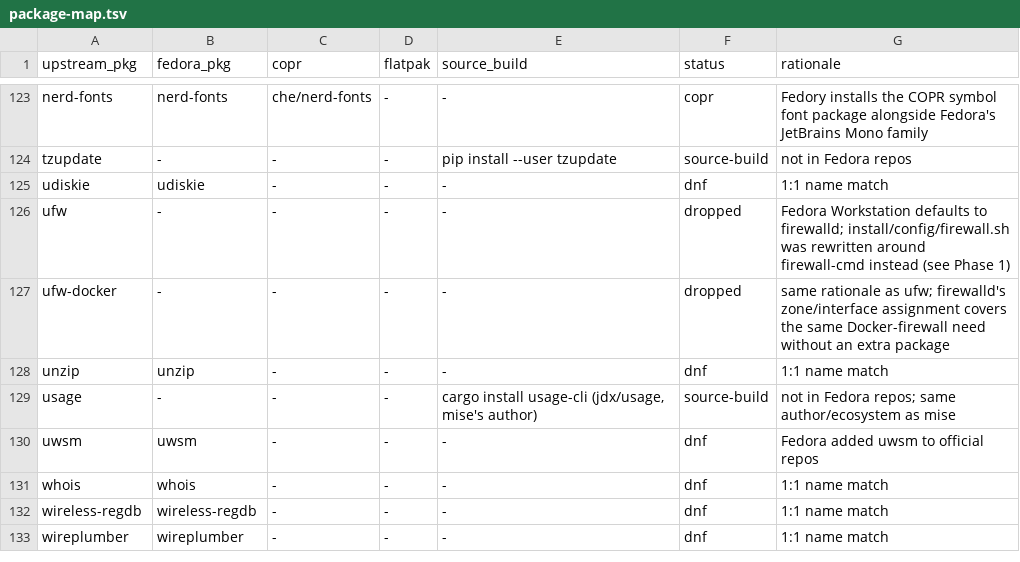
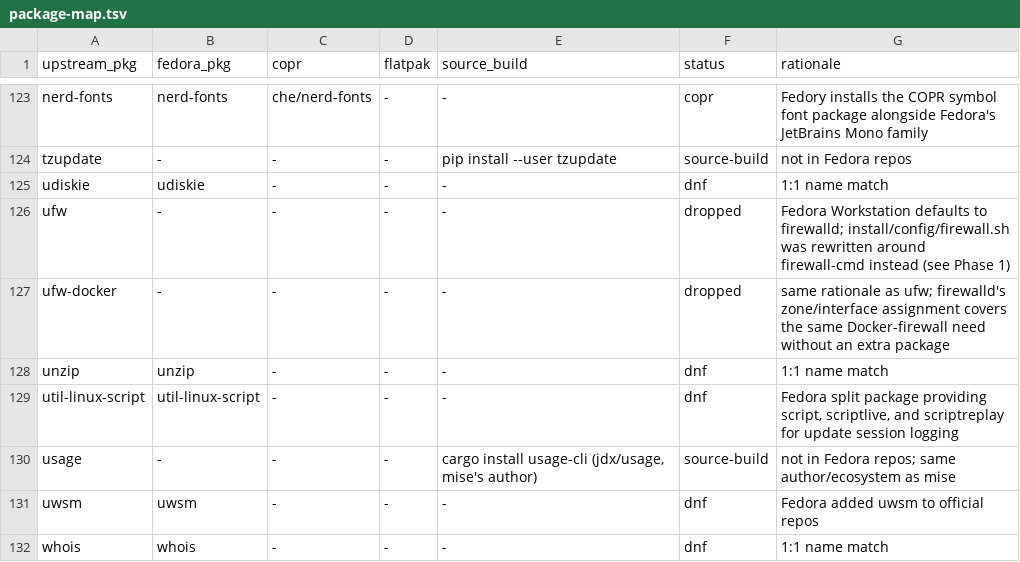
Before and after one commit to allisonhere/fedory, a TSV file: packaging/package-map.tsv, drawn as a sheet; only a part is shown, gaps mark what is left out; the shorter side is filled out with more unchanged rows.

Commit message:
Make updates work without util-linux-script

```diff
--- a/packaging/package-map.tsv
+++ b/packaging/package-map.tsv
@@ -128,2 +128,3 @@ ufw-docker	-	-	-	-	dropped	same rationale as ufw; firewalld's zone/interface ass
 unzip	unzip	-	-	-	dnf	1:1 name match
+util-linux-script	util-linux-script	-	-	-	dnf	Fedora split package providing script, scriptlive, and scriptreplay for update session logging
 usage	-	-	-	cargo install usage-cli (jdx/usage, mise's author)	source-build	not in Fedora repos; same author/ecosystem as mise
```
Also changed, not shown: 4 other files.
